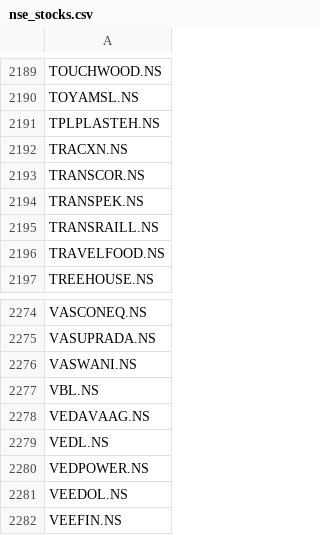
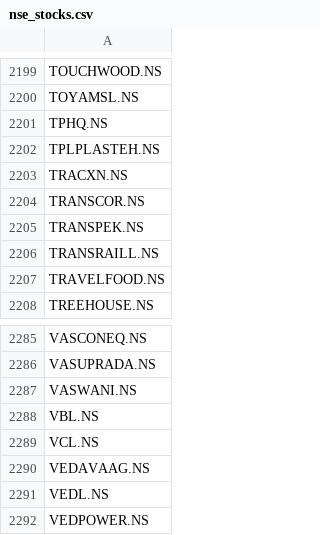
Before and after one commit to pa411310/nse-paper-bot, a CSV file: nse_stocks.csv, drawn as a sheet; only a part is shown, gaps mark what is left out; the shorter side is filled out with more unchanged rows; the diff covers the shown part only.

```diff
--- a/nse_stocks.csv
+++ b/nse_stocks.csv
@@ -2190,2 +2200,3 @@ TOUCHWOOD.NS
 TOYAMSL.NS
+TPHQ.NS
 TPLPLASTEH.NS
@@ -2277,2 +2288,3 @@ VASWANI.NS
 VBL.NS
+VCL.NS
 VEDAVAAG.NS
```
Also changed, not shown: 11 added rows and 1 removed row elsewhere in this file, trades_individual.csv, trades_master.csv, 1 other file.
